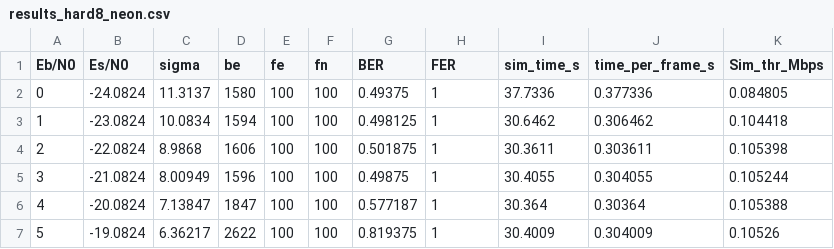
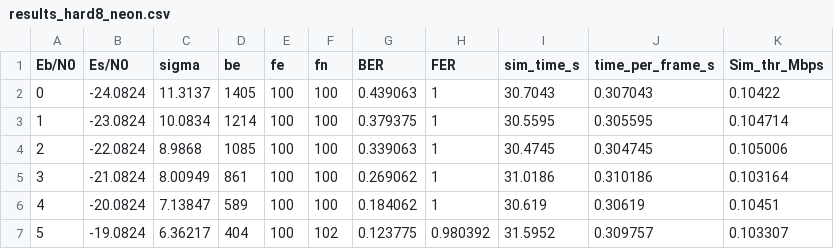
Before and after one commit to rosignol08/ppse_cours, a CSV file: results_hard8_neon.csv, drawn as a sheet; only a part is shown; the diff covers the shown part only.

```diff
--- a/results_hard8_neon.csv
+++ b/results_hard8_neon.csv
@@ -1,7 +1,7 @@
 Eb/N0,Es/N0,sigma,be,fe,fn,BER,FER,sim_time_s,time_per_frame_s,Sim_thr_Mbps
-0,-24.0824,11.3137,1580,100,100,0.49375,1,37.7336,0.377336,0.084805
-1,-23.0824,10.0834,1594,100,100,0.498125,1,30.6462,0.306462,0.104418
-2,-22.0824,8.9868,1606,100,100,0.501875,1,30.3611,0.303611,0.105398
-3,-21.0824,8.00949,1596,100,100,0.49875,1,30.4055,0.304055,0.105244
-4,-20.0824,7.13847,1847,100,100,0.577187,1,30.364,0.30364,0.105388
-5,-19.0824,6.36217,2622,100,100,0.819375,1,30.4009,0.304009,0.10526
+0,-24.0824,11.3137,1405,100,100,0.439063,1,30.7043,0.307043,0.10422
+1,-23.0824,10.0834,1214,100,100,0.379375,1,30.5595,0.305595,0.104714
+2,-22.0824,8.9868,1085,100,100,0.339063,1,30.4745,0.304745,0.105006
+3,-21.0824,8.00949,861,100,100,0.269062,1,31.0186,0.310186,0.103164
+4,-20.0824,7.13847,589,100,100,0.184062,1,30.619,0.30619,0.10451
+5,-19.0824,6.36217,404,100,102,0.123775,0.980392,31.5952,0.309757,0.103307
```
Also changed, not shown: 2 removed rows and 49 edited cells elsewhere in this file, results_hard8.csv, 3 other files.
